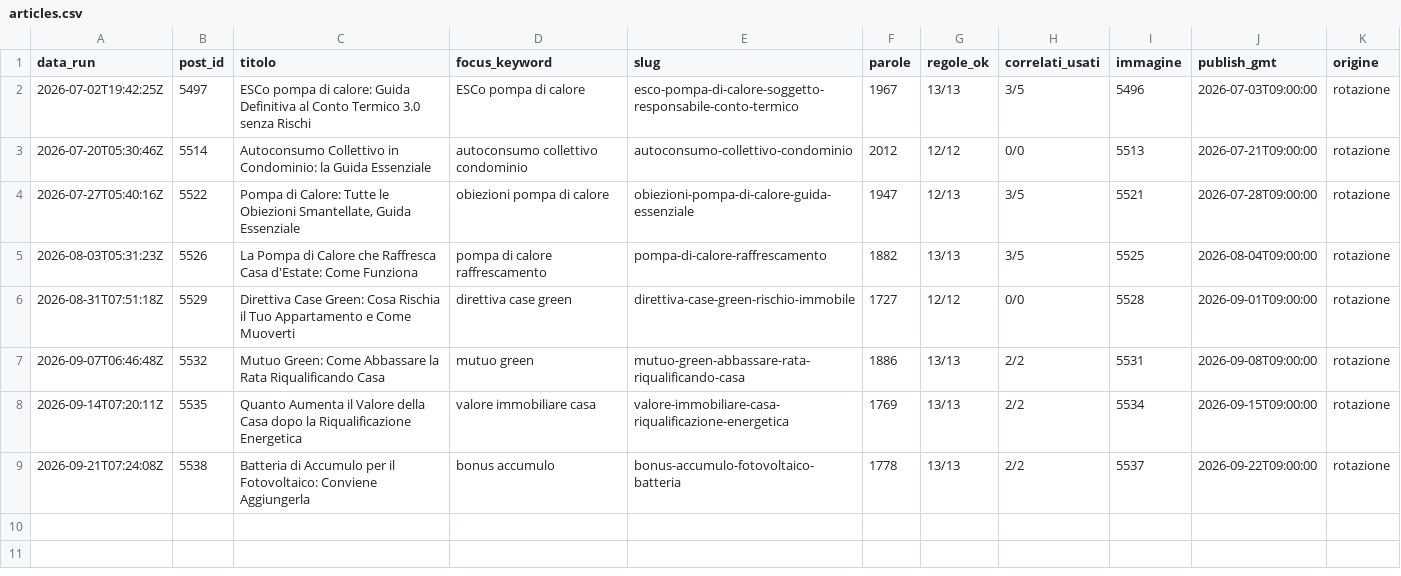
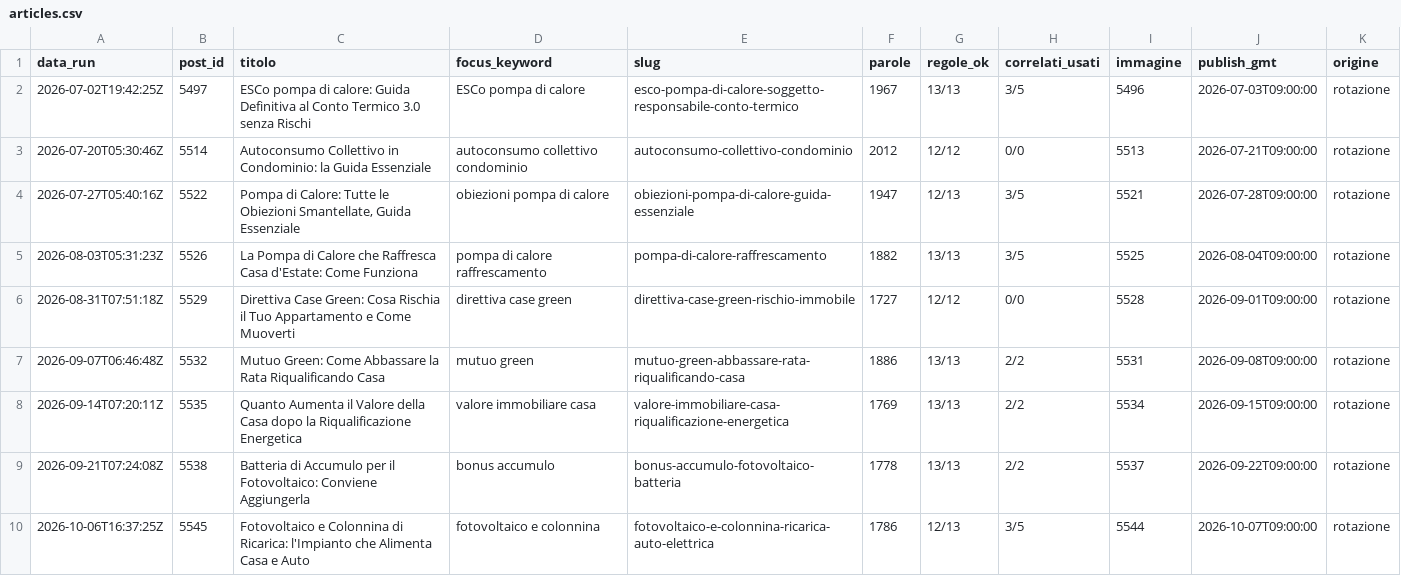
Before and after one commit to danielcarta9c/Blog-Bot-WP, a CSV file: ops/articles.csv, drawn as a sheet.

```diff
--- a/ops/articles.csv
+++ b/ops/articles.csv
@@ -9 +9,2 @@ data_run,post_id,titolo,focus_keyword,slug,parole,regole_ok,correlati_usati,imma
 2026-09-21T07:24:08Z,5538,Batteria di Accumulo per il Fotovoltaico: Conviene Aggiungerla,bonus accumulo,bonus-accumulo-fotovoltaico-batteria,1778,13/13,2/2,5537,2026-09-22T09:00:00,rotazione
+2026-10-06T16:37:25Z,5545,Fotovoltaico e Colonnina di Ricarica: l'Impianto che Alimenta Casa e Auto,fotovoltaico e colonnina,fotovoltaico-e-colonnina-ricarica-auto-elettrica,1786,12/13,3/5,5544,2026-10-07T09:00:00,rotazione
```
Also changed, not shown: 2 other files.
